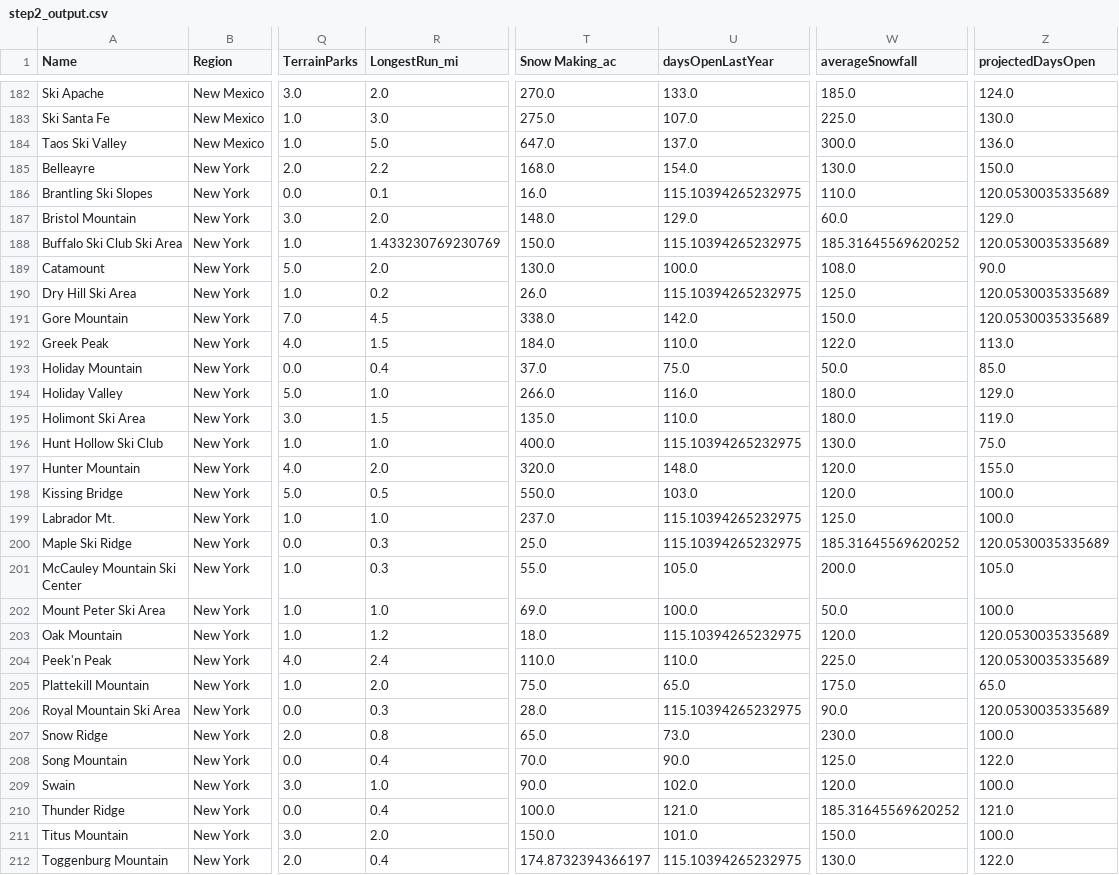
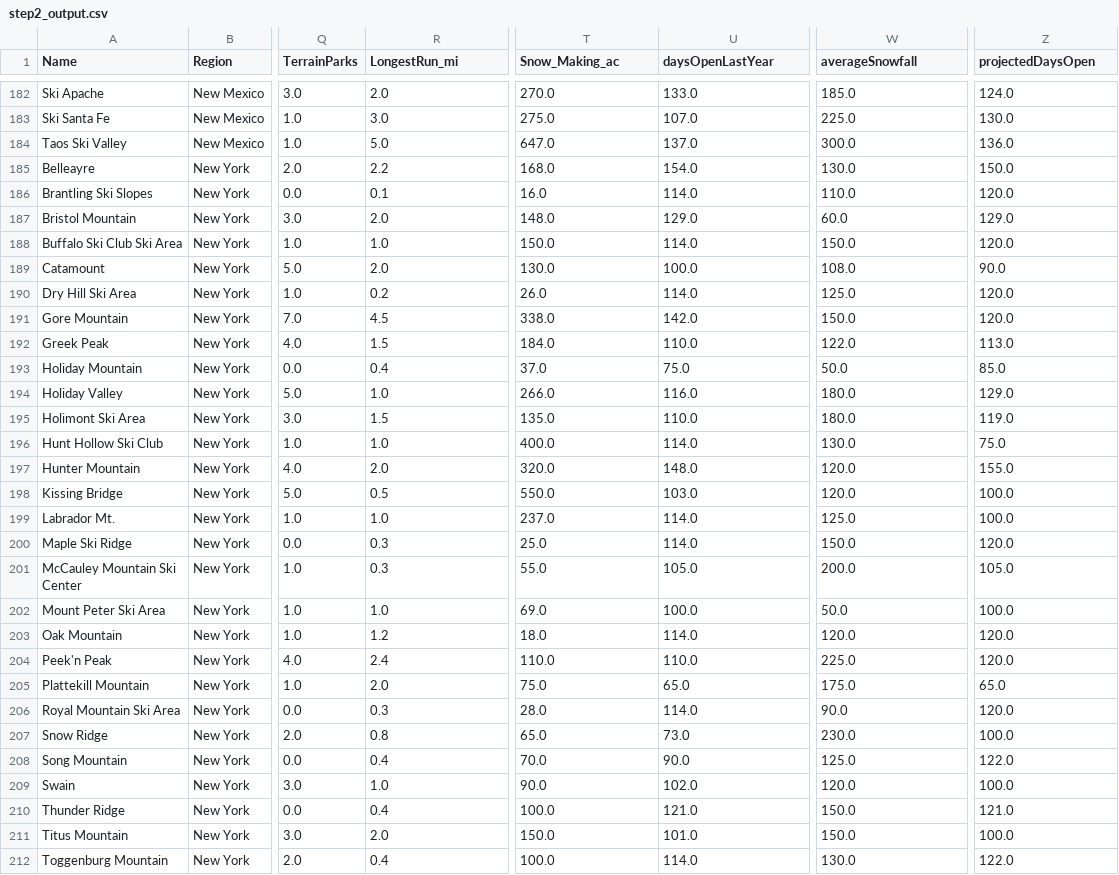
Before and after one commit to jujbates/Big-Mountain-Resort, a CSV file: data/step2_output.csv, drawn as a sheet; only a part is shown, gaps mark what is left out; the diff covers the shown part only; the diff names each change by its address in the sheet, - before the commit and + after, or states it on an @@ line.

```diff
--- a/data/step2_output.csv
+++ b/data/step2_output.csv
-T1: Snow Making_ac
+T1: Snow_Making_ac
-U186 (daysOpenLastYear): 115.10394265232975
+U186 (daysOpenLastYear): 114.0
-Z186 (projectedDaysOpen): 120.0530035335689
+Z186 (projectedDaysOpen): 120.0
-R188 (LongestRun_mi): 1.433230769230769
+R188 (LongestRun_mi): 1.0
-U188 (daysOpenLastYear): 115.10394265232975
+U188 (daysOpenLastYear): 114.0
-W188 (averageSnowfall): 185.31645569620252
+W188 (averageSnowfall): 150.0
-Z188 (projectedDaysOpen): 120.0530035335689
+Z188 (projectedDaysOpen): 120.0
-U190 (daysOpenLastYear): 115.10394265232975
+U190 (daysOpenLastYear): 114.0
-Z190:Z191 (projectedDaysOpen): 120.0530035335689
+Z190:Z191 (projectedDaysOpen): 120.0
-U196 (daysOpenLastYear): 115.10394265232975
+U196 (daysOpenLastYear): 114.0
-U199:U200 (daysOpenLastYear): 115.10394265232975
+U199:U200 (daysOpenLastYear): 114.0
-W200 (averageSnowfall): 185.31645569620252
+W200 (averageSnowfall): 150.0
-Z200 (projectedDaysOpen): 120.0530035335689
+Z200 (projectedDaysOpen): 120.0
-U203 (daysOpenLastYear): 115.10394265232975
+U203 (daysOpenLastYear): 114.0
-Z203:Z204 (projectedDaysOpen): 120.0530035335689
+Z203:Z204 (projectedDaysOpen): 120.0
-U206 (daysOpenLastYear): 115.10394265232975
+U206 (daysOpenLastYear): 114.0
-Z206 (projectedDaysOpen): 120.0530035335689
+Z206 (projectedDaysOpen): 120.0
-W210 (averageSnowfall): 185.31645569620252
+W210 (averageSnowfall): 150.0
-T212 (Snow_Making_ac): 174.8732394366197
+T212 (Snow_Making_ac): 100.0
-U212 (daysOpenLastYear): 115.10394265232975
+U212 (daysOpenLastYear): 114.0
```
Also changed, not shown: 151 edited cells elsewhere in this file, data/ski_data.csv, data/step3_output.csv, 14 other files.
